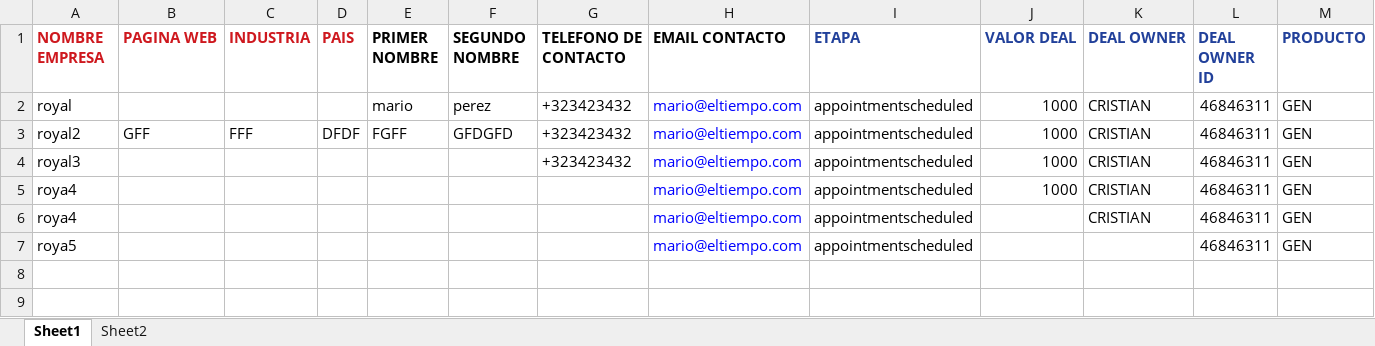
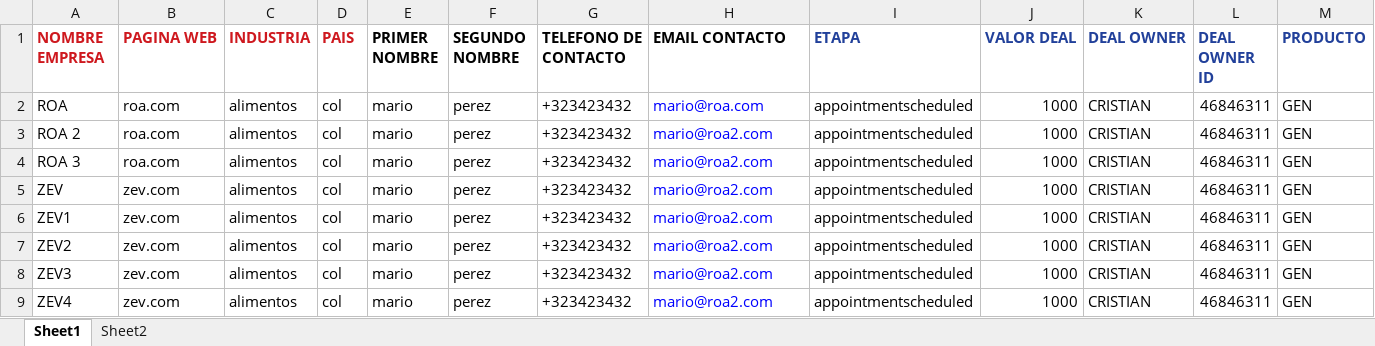
Before and after one commit to gfalbarracinr/ssadigiCRMnode, an Excel workbook: formatoSimple.xlsx, sheet Sheet1, drawn as a sheet; only a part is shown; values as stored, in another font and other column widths than the file's, no borders; removed rows and columns are numbered as before the commit, all else as after; rows hold the shown columns only; the diff names each change by its address in the sheet, - before the commit and + after, or states it on an @@ line.

Commit message:
agregando validaciones en front y numero de empresas registradas

```diff
--- a/formatoSimple.xlsx (sheet Sheet1)
+++ b/formatoSimple.xlsx (sheet Sheet1)
-A2 (NOMBRE EMPRESA): royal
+A2 (NOMBRE EMPRESA): ROA
-B2 (PAGINA WEB): (empty)
+B2 (PAGINA WEB): roa.com
-C2 (INDUSTRIA): (empty)
+C2 (INDUSTRIA): alimentos
-D2 (PAIS): (empty)
+D2 (PAIS): col
-H2 (EMAIL CONTACTO): mario@eltiempo.com
+H2 (EMAIL CONTACTO): mario@roa.com
+row 3: ROA 2 | roa.com | alimentos | col | mario | perez | +323423432 | mario@roa2.com | appointmentscheduled | 1000 | CRISTIAN | 46846311 | GEN
+row 4: ROA 3 | roa.com | alimentos | col | mario | perez | +323423432 | mario@roa2.com | appointmentscheduled | 1000 | CRISTIAN | 46846311 | GEN
+row 5: ZEV | zev.com | alimentos | col | mario | perez | +323423432 | mario@roa2.com | appointmentscheduled | 1000 | CRISTIAN | 46846311 | GEN
+row 6: ZEV1 | zev.com | alimentos | col | mario | perez | +323423432 | mario@roa2.com | appointmentscheduled | 1000 | CRISTIAN | 46846311 | GEN
-A7 (NOMBRE EMPRESA): royal2
+A7 (NOMBRE EMPRESA): ZEV2
-B7 (PAGINA WEB): GFF
+B7 (PAGINA WEB): zev.com
-C7 (INDUSTRIA): FFF
+C7 (INDUSTRIA): alimentos
-D7 (PAIS): DFDF
+D7 (PAIS): col
-E7 (PRIMER NOMBRE): FGFF
+E7 (PRIMER NOMBRE): mario
-F7 (SEGUNDO NOMBRE): GFDGFD
+F7 (SEGUNDO NOMBRE): perez
-H7:H8 (EMAIL CONTACTO): mario@eltiempo.com
+H7:H8 (EMAIL CONTACTO): mario@roa2.com
-A8 (NOMBRE EMPRESA): royal3
+A8 (NOMBRE EMPRESA): ZEV3
-B8 (PAGINA WEB): (empty)
+B8 (PAGINA WEB): zev.com
-C8 (INDUSTRIA): (empty)
+C8 (INDUSTRIA): alimentos
-D8 (PAIS): (empty)
+D8 (PAIS): col
-E8 (PRIMER NOMBRE): (empty)
+E8 (PRIMER NOMBRE): mario
-F8 (SEGUNDO NOMBRE): (empty)
+F8 (SEGUNDO NOMBRE): perez
-row 5: roya4 |  |  |  |  |  |  | mario@eltiempo.com | appointmentscheduled | 1000 | CRISTIAN | 46846311 | GEN
-row 6: roya4 |  |  |  |  |  |  | mario@eltiempo.com | appointmentscheduled |  | CRISTIAN | 46846311 | GEN
-row 7: roya5 |  |  |  |  |  |  | mario@eltiempo.com | appointmentscheduled |  |  | 46846311 | GEN
+row 9: ZEV4 | zev.com | alimentos | col | mario | perez | +323423432 | mario@roa2.com | appointmentscheduled | 1000 | CRISTIAN | 46846311 | GEN
```
Also changed, not shown: 7 other files.
